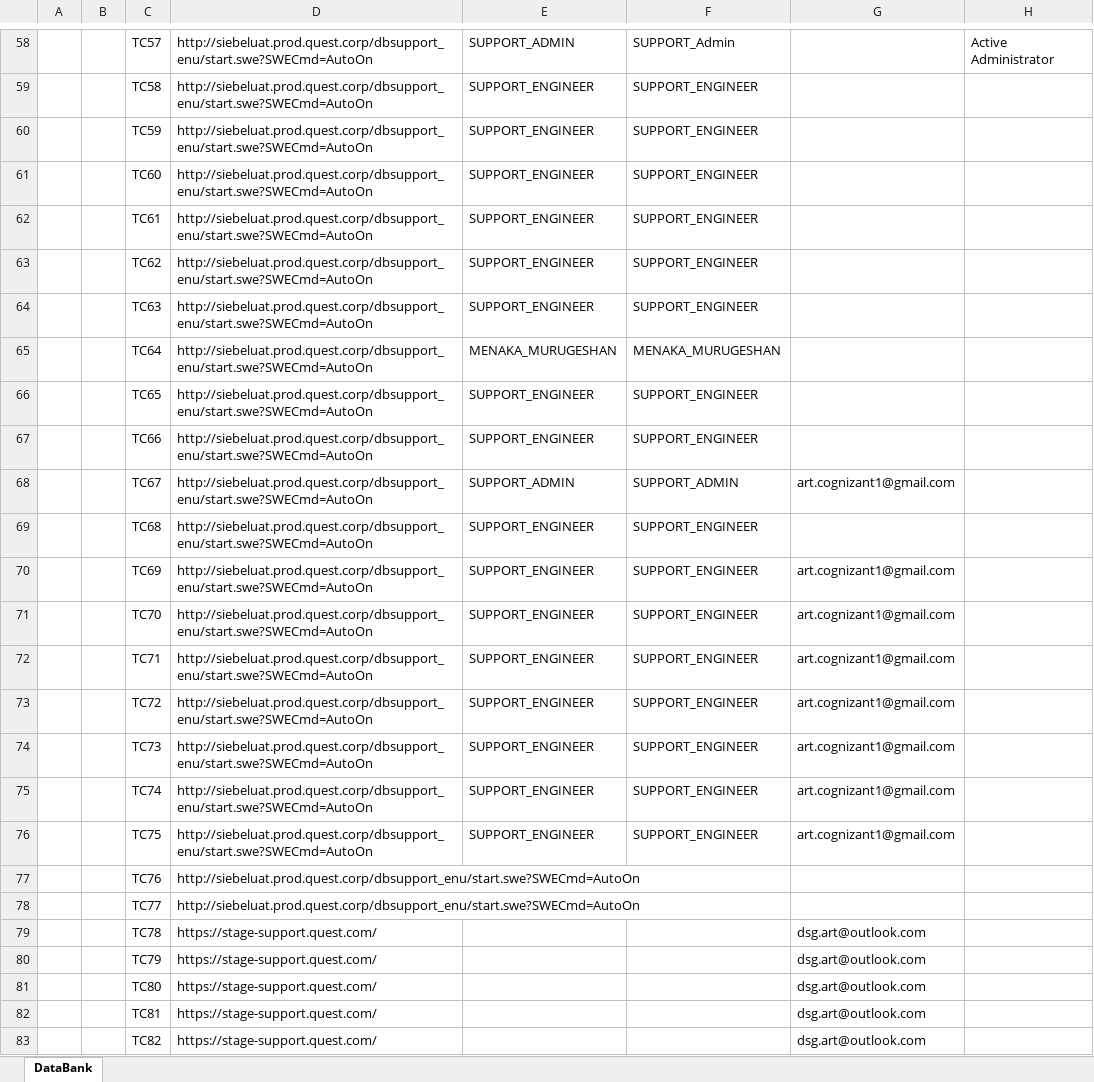
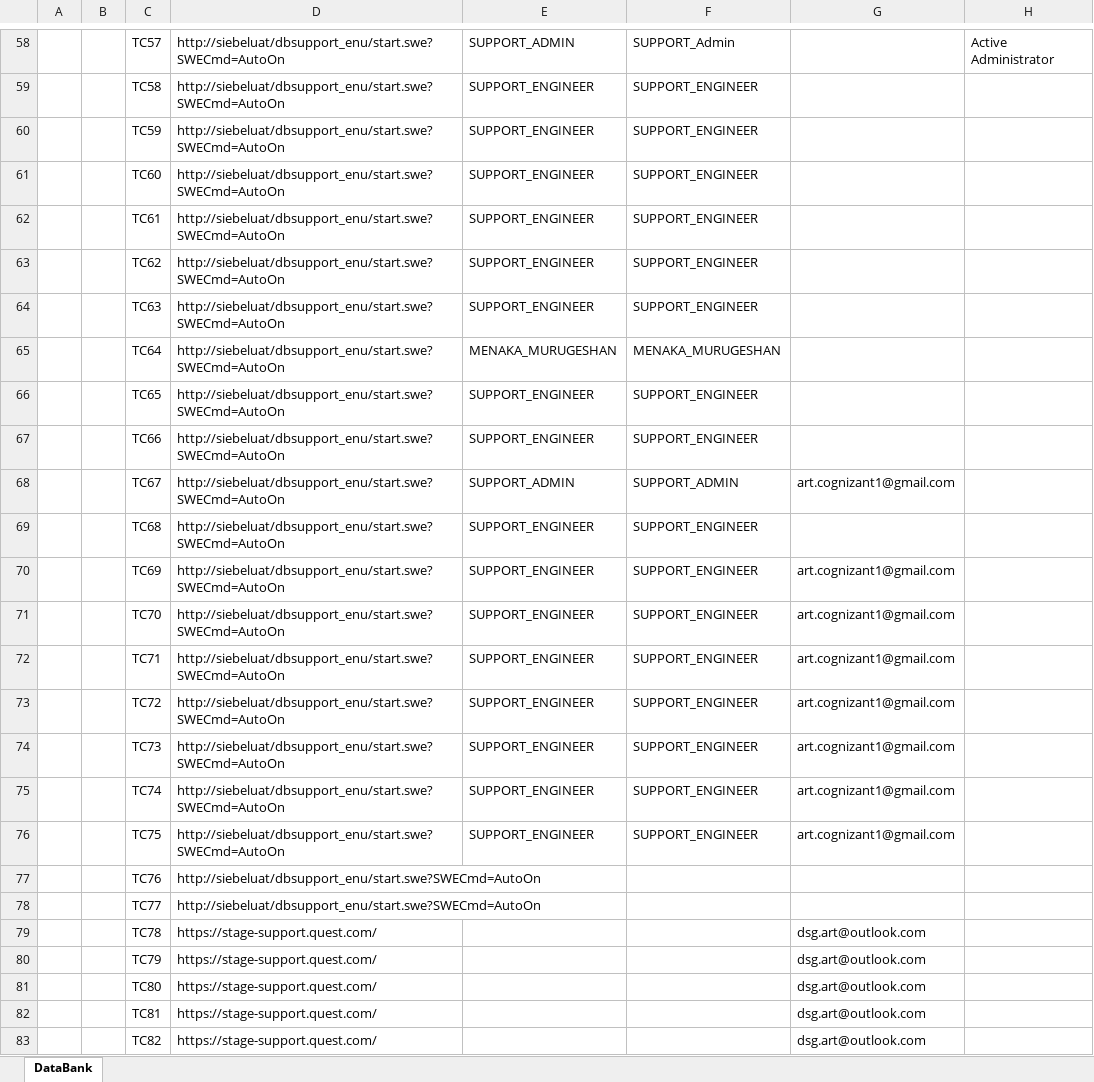
Before and after one commit to QuestTestAutomation/ITAFRepo, an Excel workbook: Dev/Files/Siebel Service/ITAF_DataBank_Service.xlsx, sheet DataBank, drawn as a sheet; only a part is shown, gaps mark what is left out; values as stored, in another font and other column widths than the file's, no cell formats; the diff covers the shown part only; the diff names each change by its address in the sheet, - before the commit and + after, or states it on an @@ line.

```diff
--- a/Dev/Files/Siebel Service/ITAF_DataBank_Service.xlsx (sheet DataBank)
+++ b/Dev/Files/Siebel Service/ITAF_DataBank_Service.xlsx (sheet DataBank)
-D58:D78: http://siebeluat.prod.quest.corp/dbsupport_enu/start.swe?SWECmd=AutoOn
+D58:D78: http://siebeluat/dbsupport_enu/start.swe?SWECmd=AutoOn
```
Also changed, not shown: 75 edited cells elsewhere in this sheet, cell formats.
